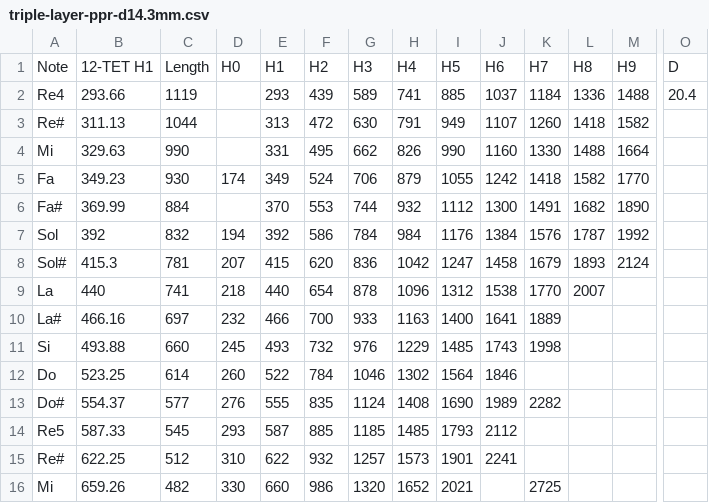
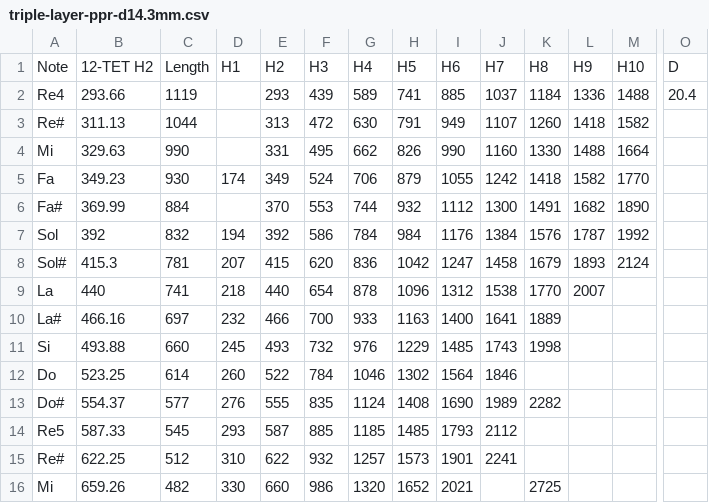
Before and after one commit to buha/kaval, a CSV file: acoustics/data/triple-layer-ppr-d14.3mm.csv, drawn as a sheet; only a part is shown, gaps mark what is left out; removed rows and columns are numbered as before the commit, all else as after; rows hold the shown columns only; the diff names each change by its address in the sheet, - before the commit and + after, or states it on an @@ line.

```diff
--- a/acoustics/data/triple-layer-ppr-d14.3mm.csv
+++ b/acoustics/data/triple-layer-ppr-d14.3mm.csv
-row 1: Note | 12-TET H1 | Length | H0 | H1 | H2 | H3 | H4 | H5 | H6 | H7 | H8 | H9 | D
+row 1: Note | 12-TET H2 | Length | H1 | H2 | H3 | H4 | H5 | H6 | H7 | H8 | H9 | H10 | D
```
Also changed, not shown: acoustics/data/triple-layer-ppr-d17.6mm.csv, 1 other file.
